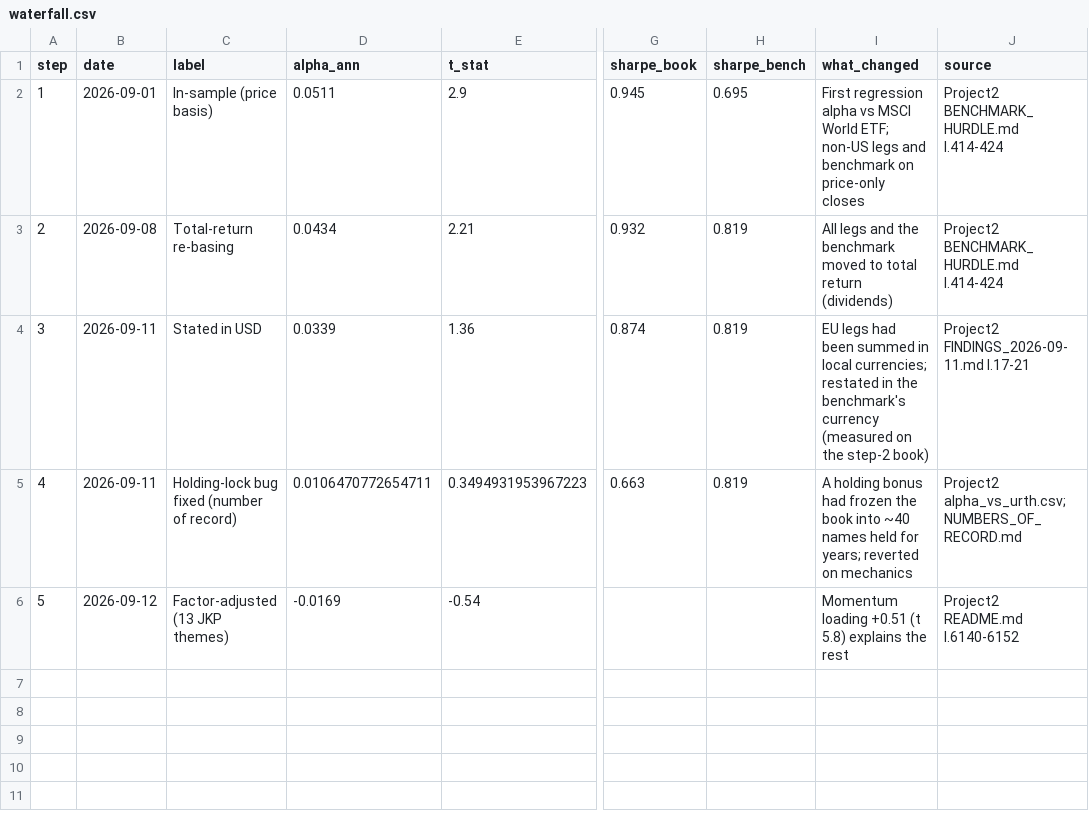
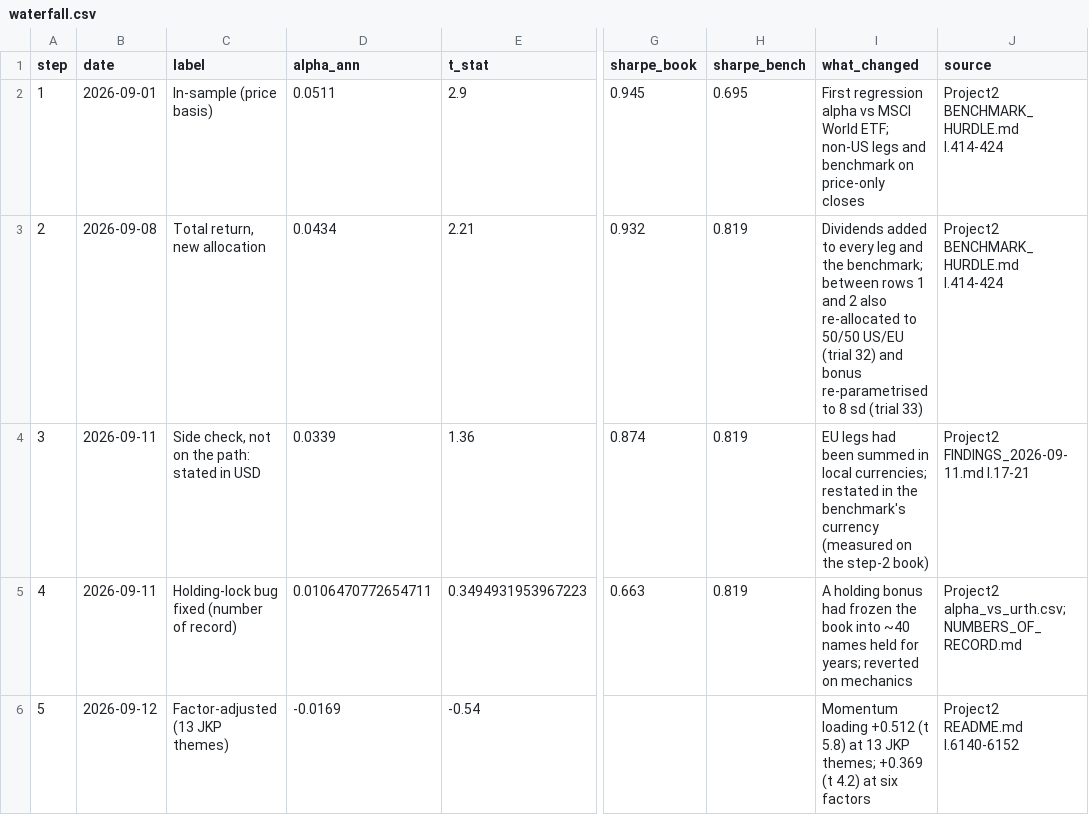
Before and after one commit to Hgjerning/now-showing, a CSV file: back-to-the-future/results/waterfall.csv, drawn as a sheet; only a part is shown, gaps mark what is left out; the diff names each change by its address in the sheet, - before the commit and + after, or states it on an @@ line.

Commit message:
Back to the Future: version 3 (9 Oct 2026, after stress test)

```diff
--- a/back-to-the-future/results/waterfall.csv
+++ b/back-to-the-future/results/waterfall.csv
-C3 (label): Total-return re-basing
+C3 (label): Total return, new allocation
-I3 (what_changed): All legs and the benchmark moved to total return (dividends)
+I3 (what_changed): Dividends added to every leg and the benchmark; between rows 1 and 2 also re-allocated to 50/50 US/EU (trial 32) and bonus re-parametrised to 8 sd (trial 33)
-C4 (label): Stated in USD
+C4 (label): Side check, not on the path: stated in USD
-I6 (what_changed): Momentum loading +0.51 (t 5.8) explains the rest
+I6 (what_changed): Momentum loading +0.512 (t 5.8) at 13 JKP themes; +0.369 (t 4.2) at six factors
```
Also changed, not shown: 15 other files.
